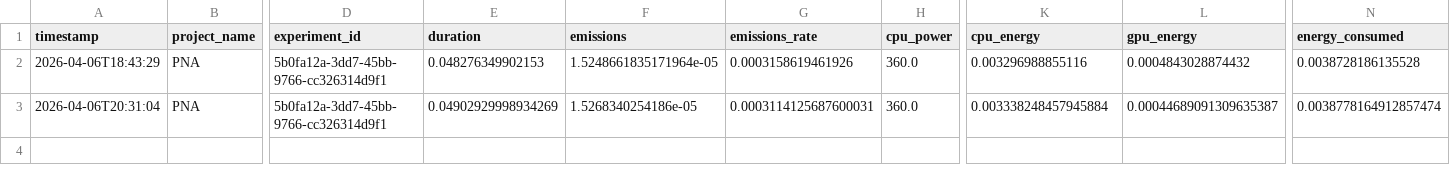
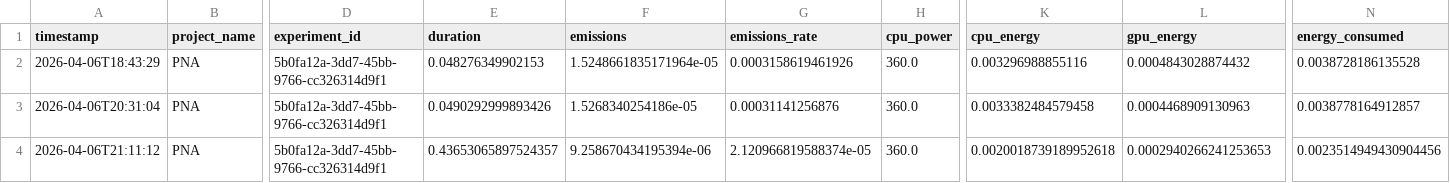
Before and after one commit to 852866031/COMP597-Project, a CSV file: pna_result/carbon/pna_carbon_bs256_substep.csv, drawn as a sheet; only a part is shown, gaps mark what is left out; rows hold the shown columns only; the diff names each change by its address in the sheet, - before the commit and + after, or states it on an @@ line.

```diff
--- a/pna_result/carbon/pna_carbon_bs256_substep.csv
+++ b/pna_result/carbon/pna_carbon_bs256_substep.csv
-E3 (duration): 0.04902929998934269
+E3 (duration): 0.0490292999893426
-G3 (emissions_rate): 0.0003114125687600031
+G3 (emissions_rate): 0.00031141256876
-K3 (cpu_energy): 0.003338248457945884
+K3 (cpu_energy): 0.0033382484579458
-L3 (gpu_energy): 0.00044689091309635387
+L3 (gpu_energy): 0.0004468909130963
-N3 (energy_consumed): 0.0038778164912857474
+N3 (energy_consumed): 0.0038778164912857
+row 4: 2026-04-06T21:11:12 | PNA | 5b0fa12a-3dd7-45bb-9766-cc326314d9f1 | 0.43653065897524357 | 9.258670434195394e-06 | 2.120966819588374e-05 | 360.0 | 0.0020018739189952618 | 0.0002940266241253653 | 0.0023514949430904456
```
Also changed, not shown: pna_result/carbon/pna_carbon_bs256_step.csv, 16 other files.
